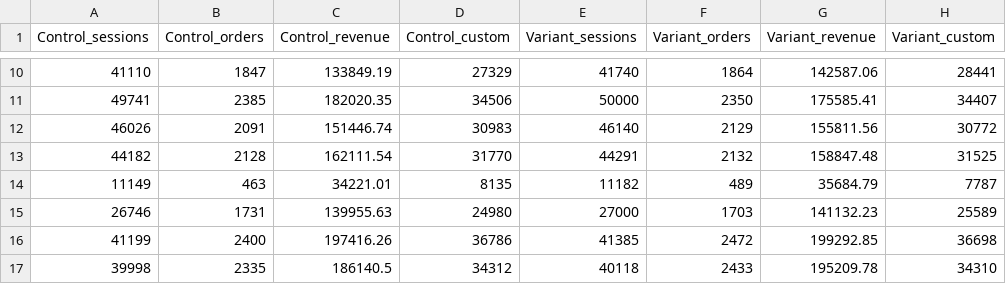
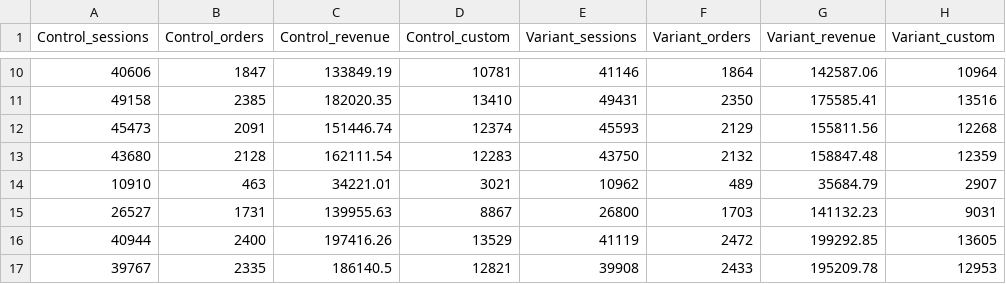
Before and after one commit to gymshark/dpi, a CSV file: abt-data/test_pdp_reviews_move_recently-viewed.csv, drawn as a sheet; only a part is shown, gaps mark what is left out; the diff covers the shown part only.

```diff
--- a/abt-data/test_pdp_reviews_move_recently-viewed.csv
+++ b/abt-data/test_pdp_reviews_move_recently-viewed.csv
@@ -10,8 +10,8 @@ Control_sessions,Control_orders,Control_revenue,Control_custom,Variant_sessions,
-41110,1847,133849.19,27329,41740,1864,142587.06,28441
-49741,2385,182020.35,34506,50000,2350,175585.41,34407
-46026,2091,151446.74,30983,46140,2129,155811.56,30772
-44182,2128,162111.54,31770,44291,2132,158847.48,31525
-11149,463,34221.01,8135,11182,489,35684.79,7787
-26746,1731,139955.63,24980,27000,1703,141132.23,25589
-41199,2400,197416.26,36786,41385,2472,199292.85,36698
-39998,2335,186140.5,34312,40118,2433,195209.78,34310
+40606,1847,133849.19,10781,41146,1864,142587.06,10964
+49158,2385,182020.35,13410,49431,2350,175585.41,13516
+45473,2091,151446.74,12374,45593,2129,155811.56,12268
+43680,2128,162111.54,12283,43750,2132,158847.48,12359
+10910,463,34221.01,3021,10962,489,35684.79,2907
+26527,1731,139955.63,8867,26800,1703,141132.23,9031
+40944,2400,197416.26,13529,41119,2472,199292.85,13605
+39767,2335,186140.5,12821,39908,2433,195209.78,12953
```
Also changed, not shown: 40 edited cells elsewhere in this file, 1 other file.
